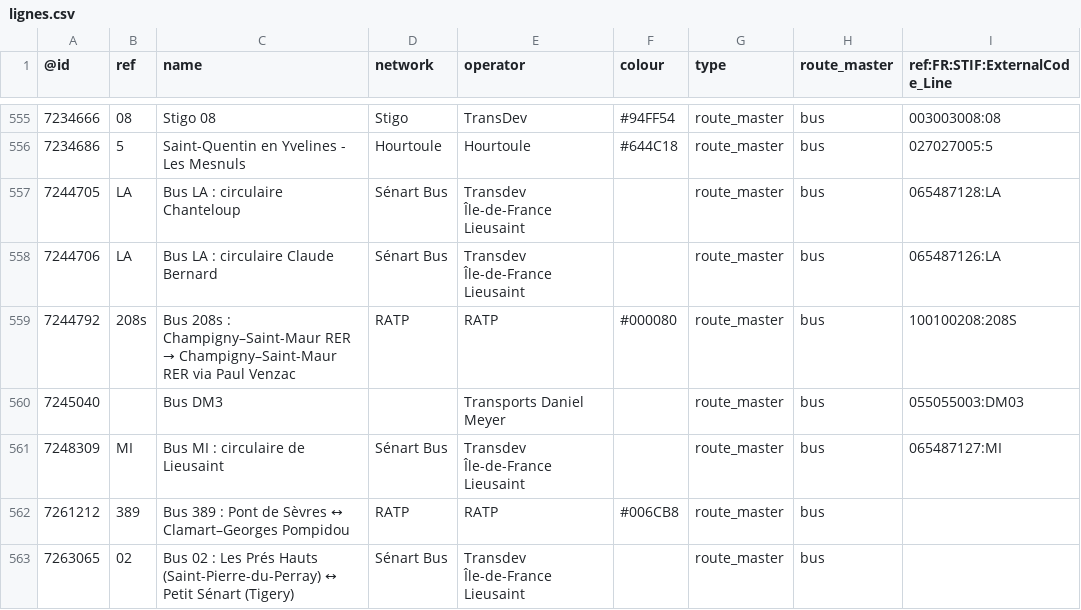
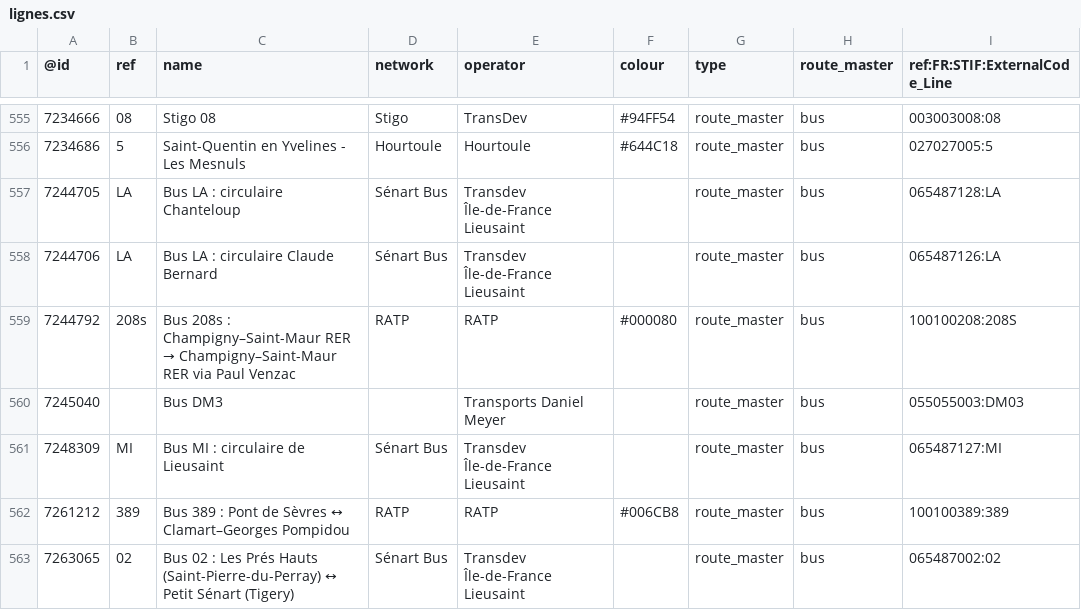
Before and after one commit to nlehuby/OSM_snippets, a CSV file: STIF-to-OSM/data/lignes.csv, drawn as a sheet; only a part is shown, gaps mark what is left out.

Commit message:
ref STIF - màj data

```diff
--- a/STIF-to-OSM/data/lignes.csv
+++ b/STIF-to-OSM/data/lignes.csv
@@ -561,3 +561,3 @@
 7248309,MI,Bus MI : circulaire de Lieusaint,Sénart Bus,Transdev Île-de-France Lieusaint,,route_master,bus,065487127:MI
-7261212,389,Bus 389 : Pont de Sèvres ↔ Clamart–Georges Pompidou,RATP,RATP,#006CB8,route_master,bus,
-7263065,02,Bus 02 : Les Prés Hauts (Saint-Pierre-du-Perray) ↔ Petit Sénart (Tigery),Sénart Bus,Transdev Île-de-France Lieusaint,,route_master,bus,
+7261212,389,Bus 389 : Pont de Sèvres ↔ Clamart–Georges Pompidou,RATP,RATP,#006CB8,route_master,bus,100100389:389
+7263065,02,Bus 02 : Les Prés Hauts (Saint-Pierre-du-Perray) ↔ Petit Sénart (Tigery),Sénart Bus,Transdev Île-de-France Lieusaint,,route_master,bus,065487002:02
```
Also changed, not shown: 1 other file.
